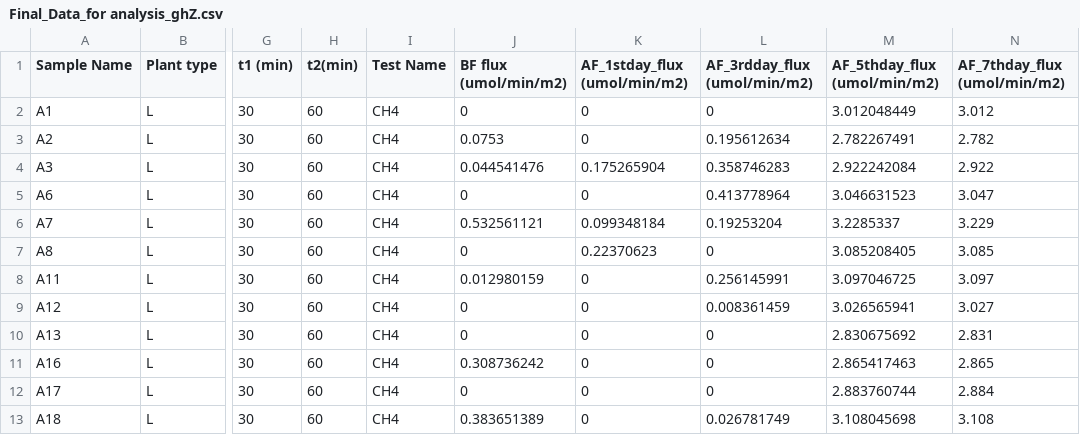
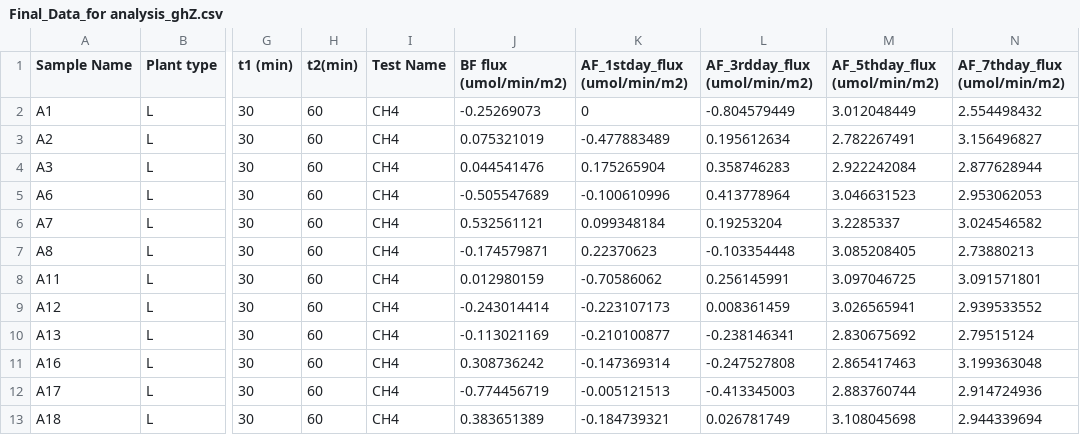
Before and after one commit to NiraYadav0529/PolyTunnelS33_ExperimeNT1_dose, a CSV file: Modified Data File/Final_Data_for analysis_ghZ.csv, drawn as a sheet; only a part is shown, gaps mark what is left out; the diff covers the shown part only; the diff names each change by its address in the sheet, - before the commit and + after, or states it on an @@ line.

Commit message:
update data

```diff
--- a/Modified Data File/Final_Data_for analysis_ghZ.csv
+++ b/Modified Data File/Final_Data_for analysis_ghZ.csv
-J2 (BF flux (umol/min/m2)): 0
+J2 (BF flux (umol/min/m2)): -0.25269073
-L2 (AF_3rdday_flux (umol/min/m2)): 0
+L2 (AF_3rdday_flux (umol/min/m2)): -0.804579449
-N2 (AF_7thday_flux (umol/min/m2)): 3.012
+N2 (AF_7thday_flux (umol/min/m2)): 2.554498432
-J3 (BF flux (umol/min/m2)): 0.0753
+J3 (BF flux (umol/min/m2)): 0.075321019
-K3 (AF_1stday_flux (umol/min/m2)): 0
+K3 (AF_1stday_flux (umol/min/m2)): -0.477883489
-N3 (AF_7thday_flux (umol/min/m2)): 2.782
+N3 (AF_7thday_flux (umol/min/m2)): 3.156496827
-N4 (AF_7thday_flux (umol/min/m2)): 2.922
+N4 (AF_7thday_flux (umol/min/m2)): 2.877628944
-J5 (BF flux (umol/min/m2)): 0
+J5 (BF flux (umol/min/m2)): -0.505547689
-K5 (AF_1stday_flux (umol/min/m2)): 0
+K5 (AF_1stday_flux (umol/min/m2)): -0.100610996
-N5 (AF_7thday_flux (umol/min/m2)): 3.047
+N5 (AF_7thday_flux (umol/min/m2)): 2.953062053
-N6 (AF_7thday_flux (umol/min/m2)): 3.229
+N6 (AF_7thday_flux (umol/min/m2)): 3.024546582
-J7 (BF flux (umol/min/m2)): 0
+J7 (BF flux (umol/min/m2)): -0.174579871
-L7 (AF_3rdday_flux (umol/min/m2)): 0
+L7 (AF_3rdday_flux (umol/min/m2)): -0.103354448
-N7 (AF_7thday_flux (umol/min/m2)): 3.085
+N7 (AF_7thday_flux (umol/min/m2)): 2.73880213
-K8 (AF_1stday_flux (umol/min/m2)): 0
+K8 (AF_1stday_flux (umol/min/m2)): -0.70586062
-N8 (AF_7thday_flux (umol/min/m2)): 3.097
+N8 (AF_7thday_flux (umol/min/m2)): 3.091571801
-J9 (BF flux (umol/min/m2)): 0
+J9 (BF flux (umol/min/m2)): -0.243014414
-K9 (AF_1stday_flux (umol/min/m2)): 0
+K9 (AF_1stday_flux (umol/min/m2)): -0.223107173
-N9 (AF_7thday_flux (umol/min/m2)): 3.027
+N9 (AF_7thday_flux (umol/min/m2)): 2.939533552
-J10 (BF flux (umol/min/m2)): 0
+J10 (BF flux (umol/min/m2)): -0.113021169
-K10 (AF_1stday_flux (umol/min/m2)): 0
+K10 (AF_1stday_flux (umol/min/m2)): -0.210100877
-L10 (AF_3rdday_flux (umol/min/m2)): 0
+L10 (AF_3rdday_flux (umol/min/m2)): -0.238146341
-N10 (AF_7thday_flux (umol/min/m2)): 2.831
+N10 (AF_7thday_flux (umol/min/m2)): 2.79515124
-K11 (AF_1stday_flux (umol/min/m2)): 0
+K11 (AF_1stday_flux (umol/min/m2)): -0.147369314
-L11 (AF_3rdday_flux (umol/min/m2)): 0
+L11 (AF_3rdday_flux (umol/min/m2)): -0.247527808
-N11 (AF_7thday_flux (umol/min/m2)): 2.865
+N11 (AF_7thday_flux (umol/min/m2)): 3.199363048
-J12 (BF flux (umol/min/m2)): 0
+J12 (BF flux (umol/min/m2)): -0.774456719
-K12 (AF_1stday_flux (umol/min/m2)): 0
+K12 (AF_1stday_flux (umol/min/m2)): -0.005121513
-L12 (AF_3rdday_flux (umol/min/m2)): 0
+L12 (AF_3rdday_flux (umol/min/m2)): -0.413345003
-N12 (AF_7thday_flux (umol/min/m2)): 2.884
+N12 (AF_7thday_flux (umol/min/m2)): 2.914724936
-K13 (AF_1stday_flux (umol/min/m2)): 0
+K13 (AF_1stday_flux (umol/min/m2)): -0.184739321
-N13 (AF_7thday_flux (umol/min/m2)): 3.108
+N13 (AF_7thday_flux (umol/min/m2)): 2.944339694
```
Also changed, not shown: 148 edited cells elsewhere in this file, 1 other file.
